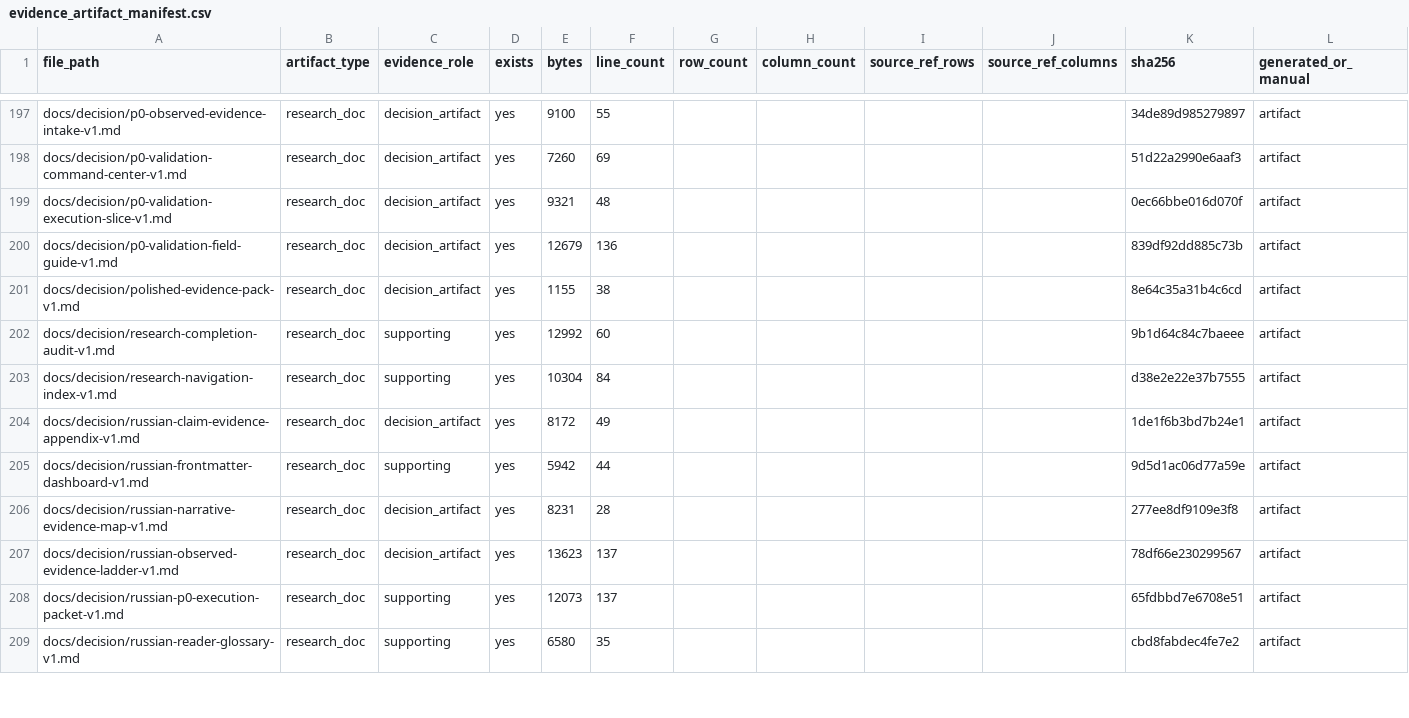
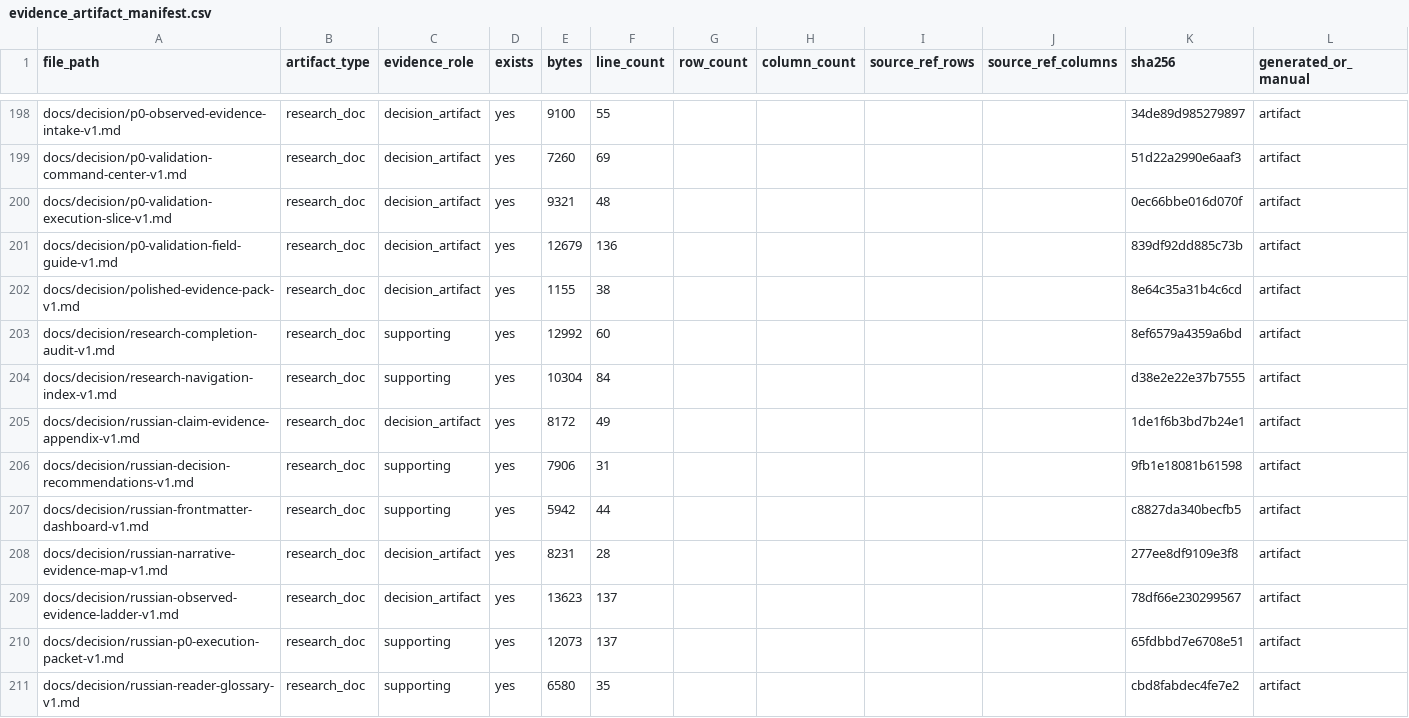
Before and after one commit to kirbudilov01/alina-research, a CSV file: data_processed/evidence_artifact_manifest.csv, drawn as a sheet; only a part is shown, gaps mark what is left out; the diff covers the shown part only.

```diff
--- a/data_processed/evidence_artifact_manifest.csv
+++ b/data_processed/evidence_artifact_manifest.csv
@@ -201,6 +202,7 @@ file_path,artifact_type,evidence_role,exists,bytes,line_count,row_count,column_c
 "docs/decision/polished-evidence-pack-v1.md","research_doc","decision_artifact","yes","1155","38","","","","","8e64c35a31b4c6cd","artifact"
-"docs/decision/research-completion-audit-v1.md","research_doc","supporting","yes","12992","60","","","","","9b1d64c84c7baeee","artifact"
+"docs/decision/research-completion-audit-v1.md","research_doc","supporting","yes","12992","60","","","","","8ef6579a4359a6bd","artifact"
 "docs/decision/research-navigation-index-v1.md","research_doc","supporting","yes","10304","84","","","","","d38e2e22e37b7555","artifact"
 "docs/decision/russian-claim-evidence-appendix-v1.md","research_doc","decision_artifact","yes","8172","49","","","","","1de1f6b3bd7b24e1","artifact"
-"docs/decision/russian-frontmatter-dashboard-v1.md","research_doc","supporting","yes","5942","44","","","","","9d5d1ac06d77a59e","artifact"
+"docs/decision/russian-decision-recommendations-v1.md","research_doc","supporting","yes","7906","31","","","","","9fb1e18081b61598","artifact"
+"docs/decision/russian-frontmatter-dashboard-v1.md","research_doc","supporting","yes","5942","44","","","","","c8827da340becfb5","artifact"
 "docs/decision/russian-narrative-evidence-map-v1.md","research_doc","decision_artifact","yes","8231","28","","","","","277ee8df9109e3f8","artifact"
```
Also changed, not shown: 2 added rows and 43 edited cells elsewhere in this file, data_processed/global_goal_evidence_coverage.csv, data_processed/global_hypothesis_source_appendix.csv, 28 other files.
